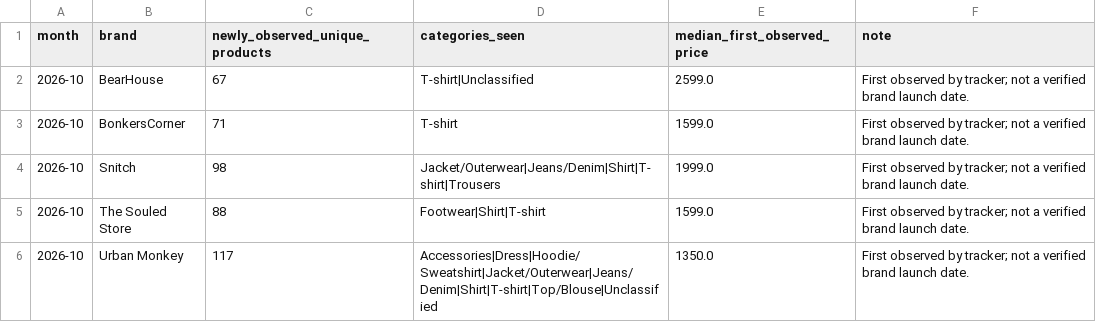
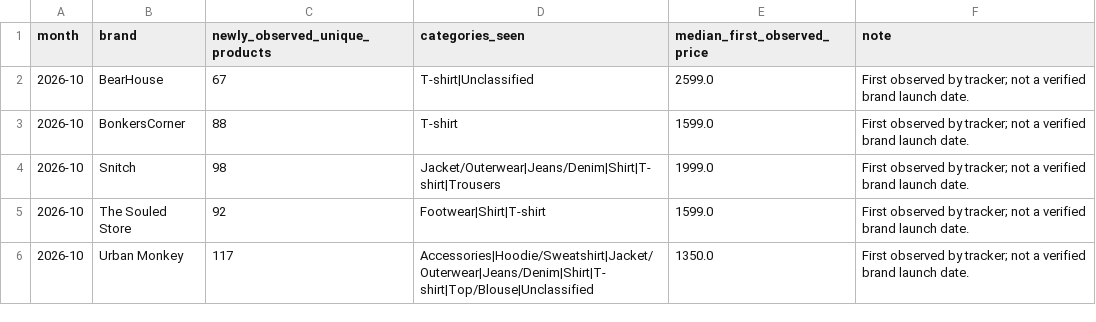
Before and after one commit to ChiranjibiR/AnimeSansar, a CSV file: reports/monthly_launch_summary.csv, drawn as a sheet.

```diff
--- a/reports/monthly_launch_summary.csv
+++ b/reports/monthly_launch_summary.csv
@@ -2,5 +2,5 @@ month,brand,newly_observed_unique_products,categories_seen,median_first_observed
 2026-10,BearHouse,67,T-shirt|Unclassified,2599.0,First observed by tracker; not a verified brand launch date.
-2026-10,BonkersCorner,71,T-shirt,1599.0,First observed by tracker; not a verified brand launch date.
+2026-10,BonkersCorner,88,T-shirt,1599.0,First observed by tracker; not a verified brand launch date.
 2026-10,Snitch,98,Jacket/Outerwear|Jeans/Denim|Shirt|T-shirt|Trousers,1999.0,First observed by tracker; not a verified brand launch date.
-2026-10,The Souled Store,88,Footwear|Shirt|T-shirt,1599.0,First observed by tracker; not a verified brand launch date.
-2026-10,Urban Monkey,117,Accessories|Dress|Hoodie/Sweatshirt|Jacket/Outerwear|Jeans/Denim|Shirt|T-shirt|Top/Blouse|Unclassified,1350.0,First observed by tracker; not a verified brand launch date.
+2026-10,The Souled Store,92,Footwear|Shirt|T-shirt,1599.0,First observed by tracker; not a verified brand launch date.
+2026-10,Urban Monkey,117,Accessories|Hoodie/Sweatshirt|Jacket/Outerwear|Jeans/Denim|Shirt|T-shirt|Top/Blouse|Unclassified,1350.0,First observed by tracker; not a verified brand launch date.
```
Also changed, not shown: reports/monthly_price_summary.csv, reports/scrape_status.csv, 5 other files.
